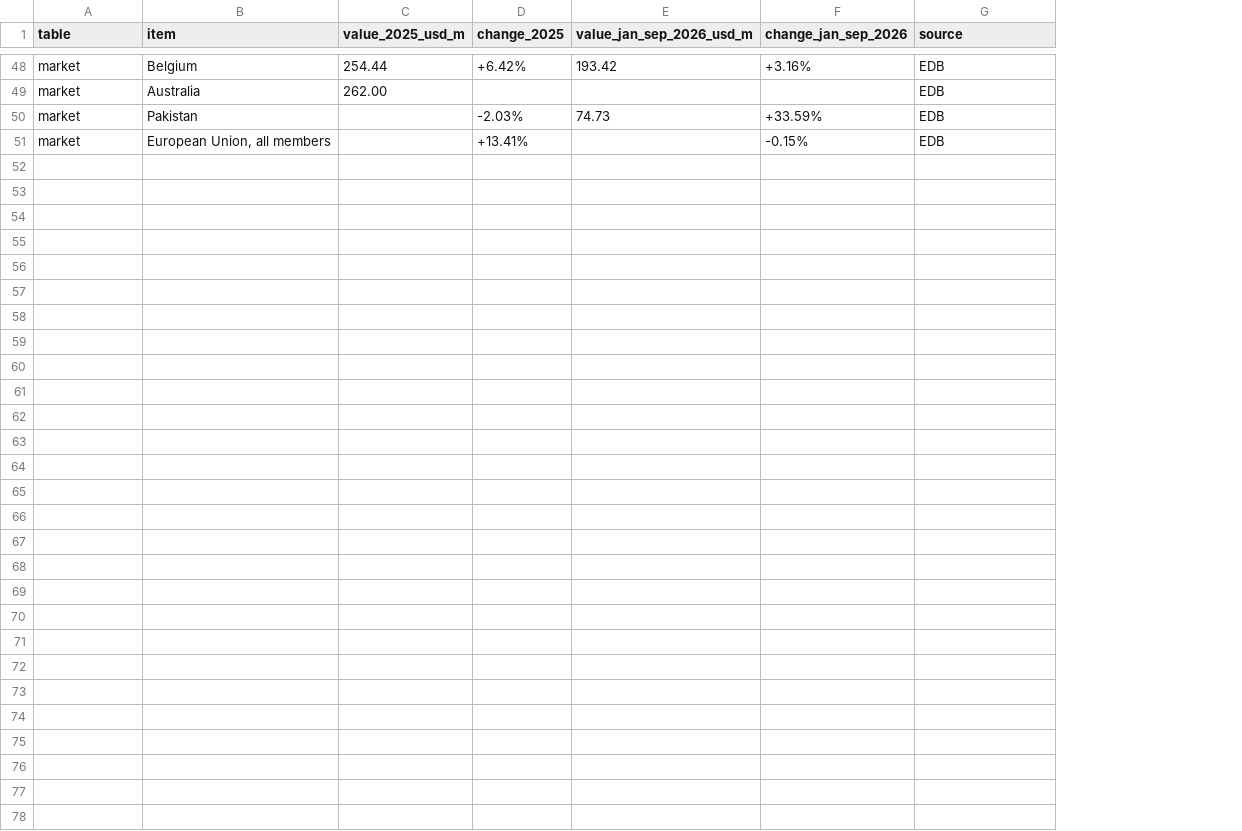
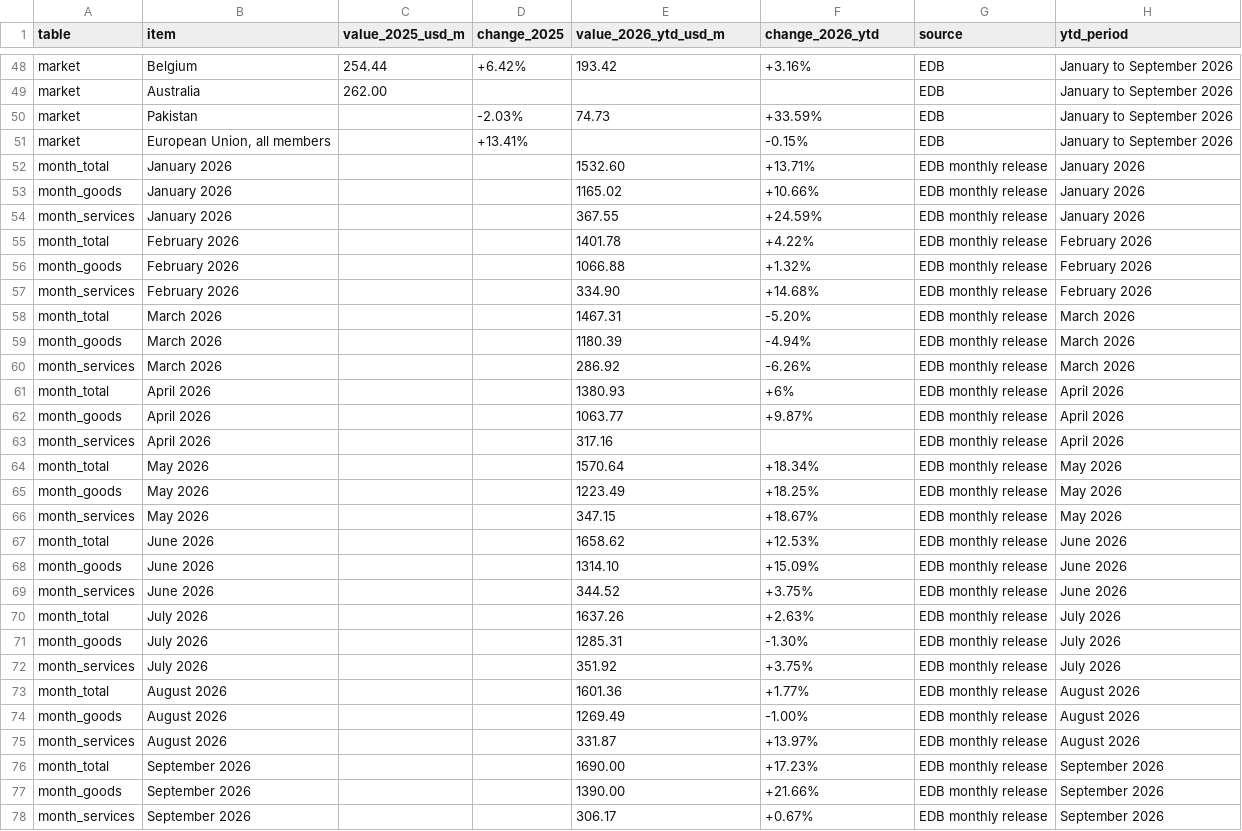
Before and after one commit to akworld99/techdestinationsrilanka, a CSV file: data/sri-lanka-exports-2025-2026.csv, drawn as a sheet; only a part is shown, gaps mark what is left out; the diff names each change by its address in the sheet, - before the commit and + after, or states it on an @@ line.

```diff
--- a/data/sri-lanka-exports-2025-2026.csv
+++ b/data/sri-lanka-exports-2025-2026.csv
+column H (ytd_period), rows 48-51: all January to September 2026
-E1: value_jan_sep_2026_usd_m
+E1: value_2026_ytd_usd_m
-F1: change_jan_sep_2026
+F1: change_2026_ytd
+row 52: month_total | January 2026 |  |  | 1532.60 | +13.71% | EDB monthly release | January 2026
+row 53: month_goods | January 2026 |  |  | 1165.02 | +10.66% | EDB monthly release | January 2026
+row 54: month_services | January 2026 |  |  | 367.55 | +24.59% | EDB monthly release | January 2026
+row 55: month_total | February 2026 |  |  | 1401.78 | +4.22% | EDB monthly release | February 2026
+row 56: month_goods | February 2026 |  |  | 1066.88 | +1.32% | EDB monthly release | February 2026
+row 57: month_services | February 2026 |  |  | 334.90 | +14.68% | EDB monthly release | February 2026
+row 58: month_total | March 2026 |  |  | 1467.31 | -5.20% | EDB monthly release | March 2026
+row 59: month_goods | March 2026 |  |  | 1180.39 | -4.94% | EDB monthly release | March 2026
+row 60: month_services | March 2026 |  |  | 286.92 | -6.26% | EDB monthly release | March 2026
+row 61: month_total | April 2026 |  |  | 1380.93 | +6% | EDB monthly release | April 2026
+row 62: month_goods | April 2026 |  |  | 1063.77 | +9.87% | EDB monthly release | April 2026
+row 63: month_services | April 2026 |  |  | 317.16 |  | EDB monthly release | April 2026
+row 64: month_total | May 2026 |  |  | 1570.64 | +18.34% | EDB monthly release | May 2026
+row 65: month_goods | May 2026 |  |  | 1223.49 | +18.25% | EDB monthly release | May 2026
+row 66: month_services | May 2026 |  |  | 347.15 | +18.67% | EDB monthly release | May 2026
+row 67: month_total | June 2026 |  |  | 1658.62 | +12.53% | EDB monthly release | June 2026
+row 68: month_goods | June 2026 |  |  | 1314.10 | +15.09% | EDB monthly release | June 2026
+row 69: month_services | June 2026 |  |  | 344.52 | +3.75% | EDB monthly release | June 2026
+row 70: month_total | July 2026 |  |  | 1637.26 | +2.63% | EDB monthly release | July 2026
+row 71: month_goods | July 2026 |  |  | 1285.31 | -1.30% | EDB monthly release | July 2026
+row 72: month_services | July 2026 |  |  | 351.92 | +3.75% | EDB monthly release | July 2026
+row 73: month_total | August 2026 |  |  | 1601.36 | +1.77% | EDB monthly release | August 2026
+row 74: month_goods | August 2026 |  |  | 1269.49 | -1.00% | EDB monthly release | August 2026
+row 75: month_services | August 2026 |  |  | 331.87 | +13.97% | EDB monthly release | August 2026
+row 76: month_total | September 2026 |  |  | 1690.00 | +17.23% | EDB monthly release | September 2026
+row 77: month_goods | September 2026 |  |  | 1390.00 | +21.66% | EDB monthly release | September 2026
+row 78: month_services | September 2026 |  |  | 306.17 | +0.67% | EDB monthly release | September 2026
```
Also changed, not shown: 10 other files.
